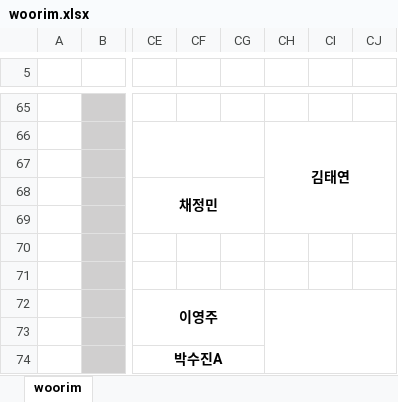
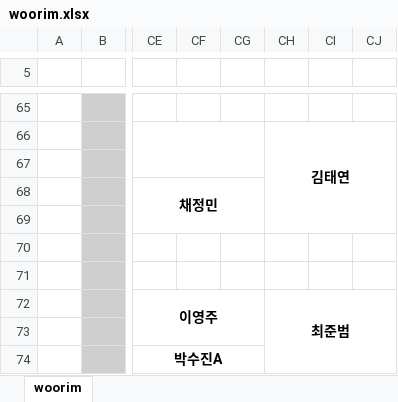
Before and after one commit to Cowave-Office/office-map, an Excel workbook: woorim.xlsx, sheet woorim, drawn as a sheet; only a part is shown, gaps mark what is left out; values as stored, in another font and other column widths than the file's, no borders; the diff names each change by its address in the sheet, - before the commit and + after, or states it on an @@ line.

Commit message:
Add files via upload

```diff
--- a/woorim.xlsx (sheet woorim)
+++ b/woorim.xlsx (sheet woorim)
-CH72: (empty)
+CH72: 최준범
```
